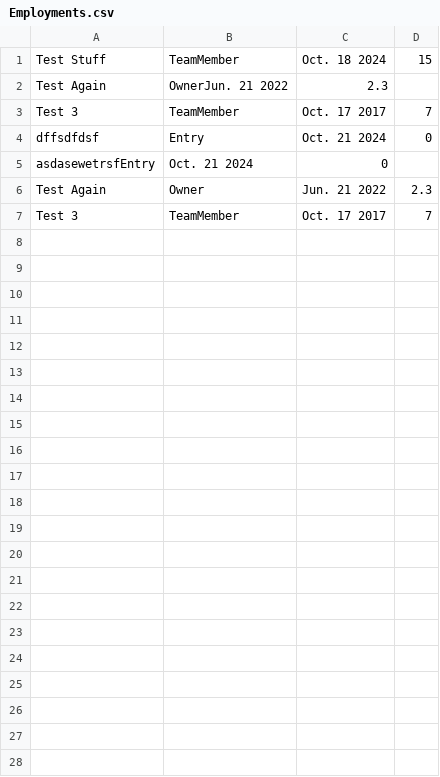
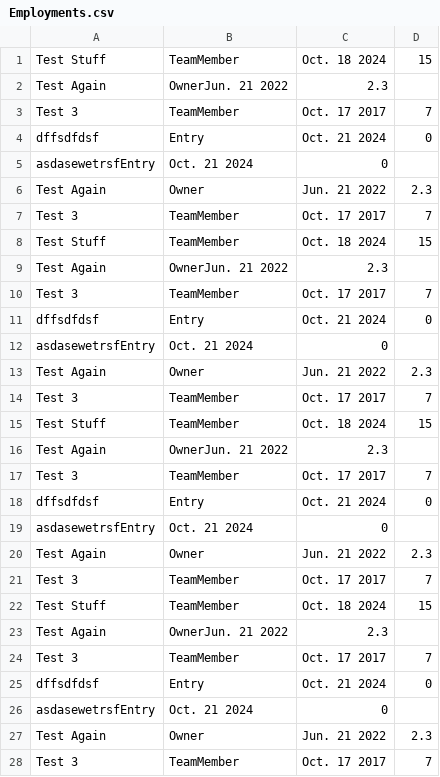
Before and after one commit to CPSC-1517/Fall-2024-E02-Instructor-Workbook, a CSV file: ExampleOOP/OOPWebApp/Data/Employments.csv, drawn as a sheet.

```diff
--- a/ExampleOOP/OOPWebApp/Data/Employments.csv
+++ b/ExampleOOP/OOPWebApp/Data/Employments.csv
@@ -7 +7,22 @@ Test Again,Owner,Jun. 21 2022,2.3
 Test 3,TeamMember,Oct. 17 2017,7
+Test Stuff,TeamMember,Oct. 18 2024,15
+Test Again,OwnerJun. 21 2022,2.3
+Test 3,TeamMember,Oct. 17 2017,7
+dffsdfdsf,Entry,Oct. 21 2024,0
+asdasewetrsfEntry,Oct. 21 2024,0
+Test Again,Owner,Jun. 21 2022,2.3
+Test 3,TeamMember,Oct. 17 2017,7
+Test Stuff,TeamMember,Oct. 18 2024,15
+Test Again,OwnerJun. 21 2022,2.3
+Test 3,TeamMember,Oct. 17 2017,7
+dffsdfdsf,Entry,Oct. 21 2024,0
+asdasewetrsfEntry,Oct. 21 2024,0
+Test Again,Owner,Jun. 21 2022,2.3
+Test 3,TeamMember,Oct. 17 2017,7
+Test Stuff,TeamMember,Oct. 18 2024,15
+Test Again,OwnerJun. 21 2022,2.3
+Test 3,TeamMember,Oct. 17 2017,7
+dffsdfdsf,Entry,Oct. 21 2024,0
+asdasewetrsfEntry,Oct. 21 2024,0
+Test Again,Owner,Jun. 21 2022,2.3
+Test 3,TeamMember,Oct. 17 2017,7
```
Also changed, not shown: 2 other files.
